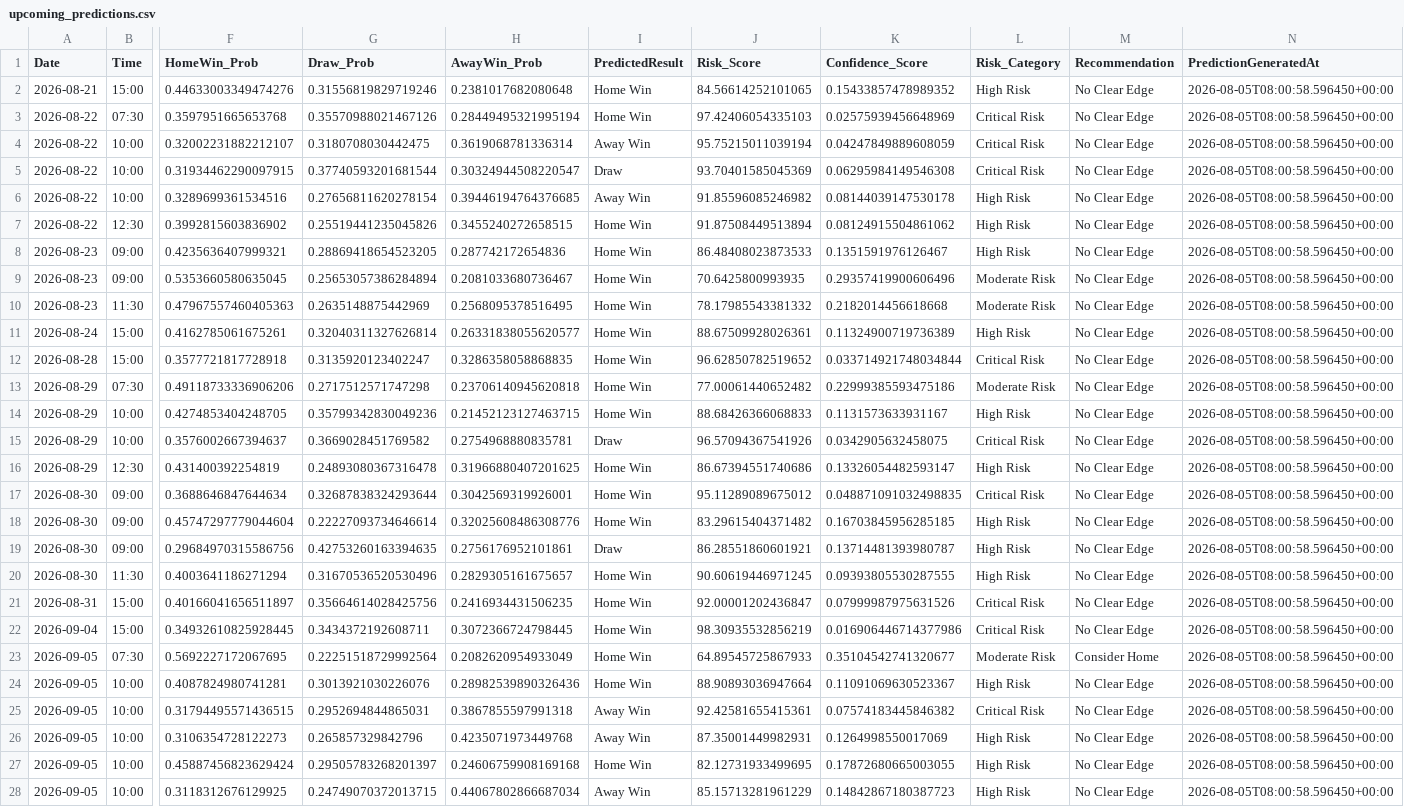
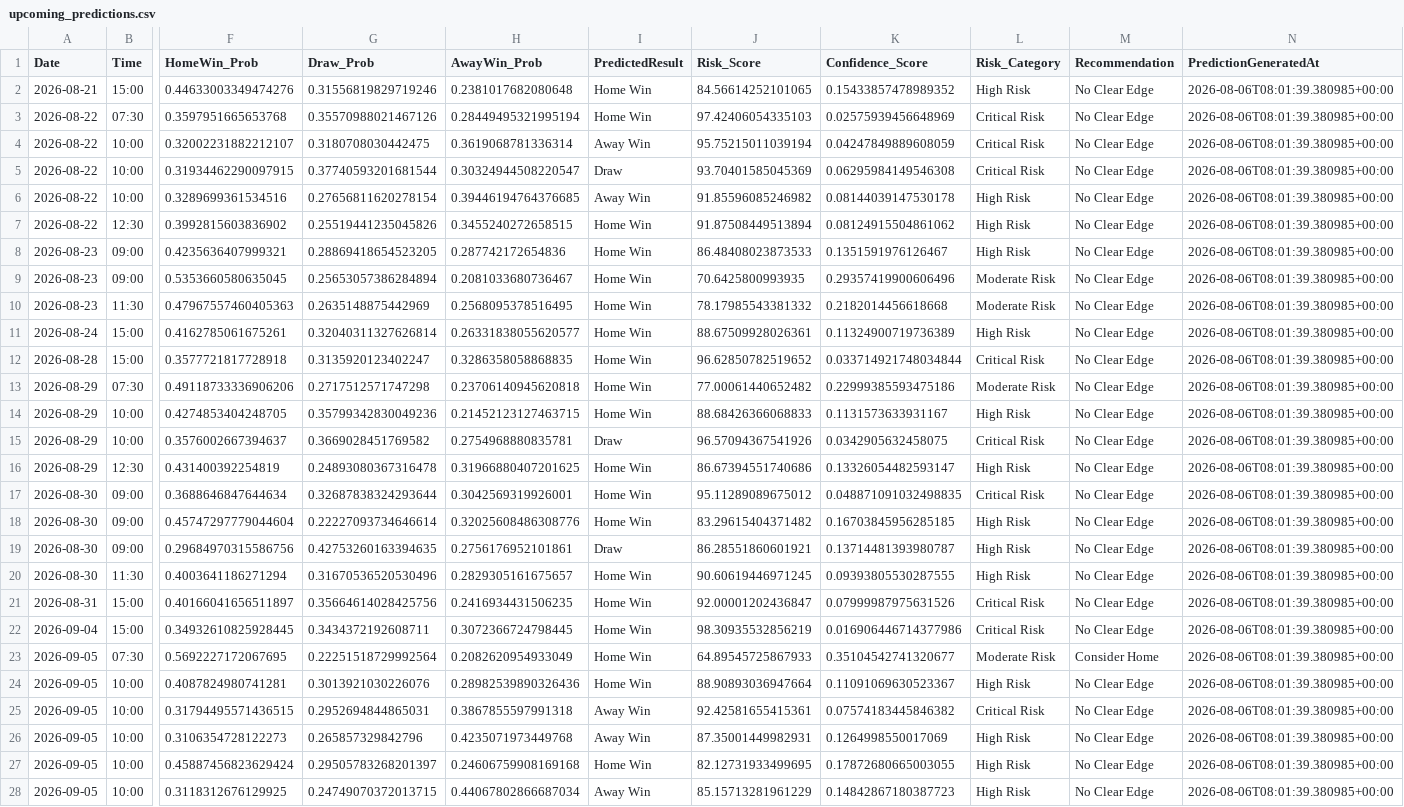
Before and after one commit to gmalbert/premier-league, a CSV file: data_files/upcoming_predictions.csv, drawn as a sheet; only a part is shown, gaps mark what is left out; the diff covers the shown part only; the diff names each change by its address in the sheet, - before the commit and + after, or states it on an @@ line.

```diff
--- a/data_files/upcoming_predictions.csv
+++ b/data_files/upcoming_predictions.csv
-N2:N28 (PredictionGeneratedAt): 2026-08-05T08:00:58.596450+00:00
+N2:N28 (PredictionGeneratedAt): 2026-08-06T08:01:39.380985+00:00
```
Also changed, not shown: 23 edited cells elsewhere in this file, data_files/all_teams.csv, data_files/poisson_metrics_history.csv, 7 other files.
